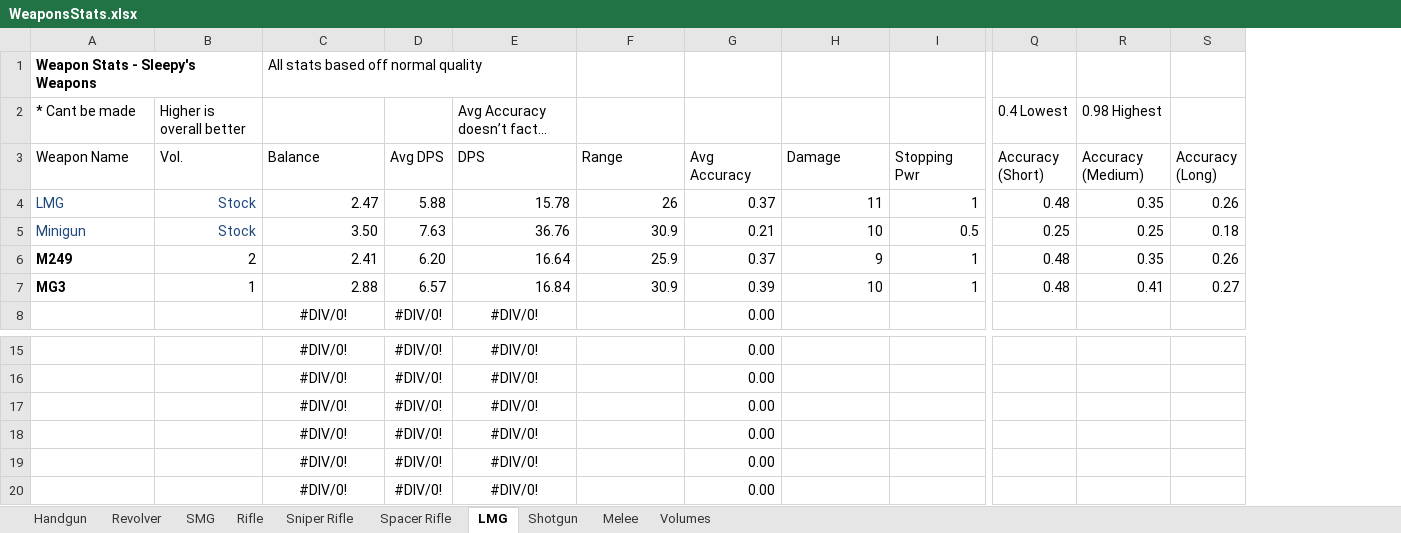
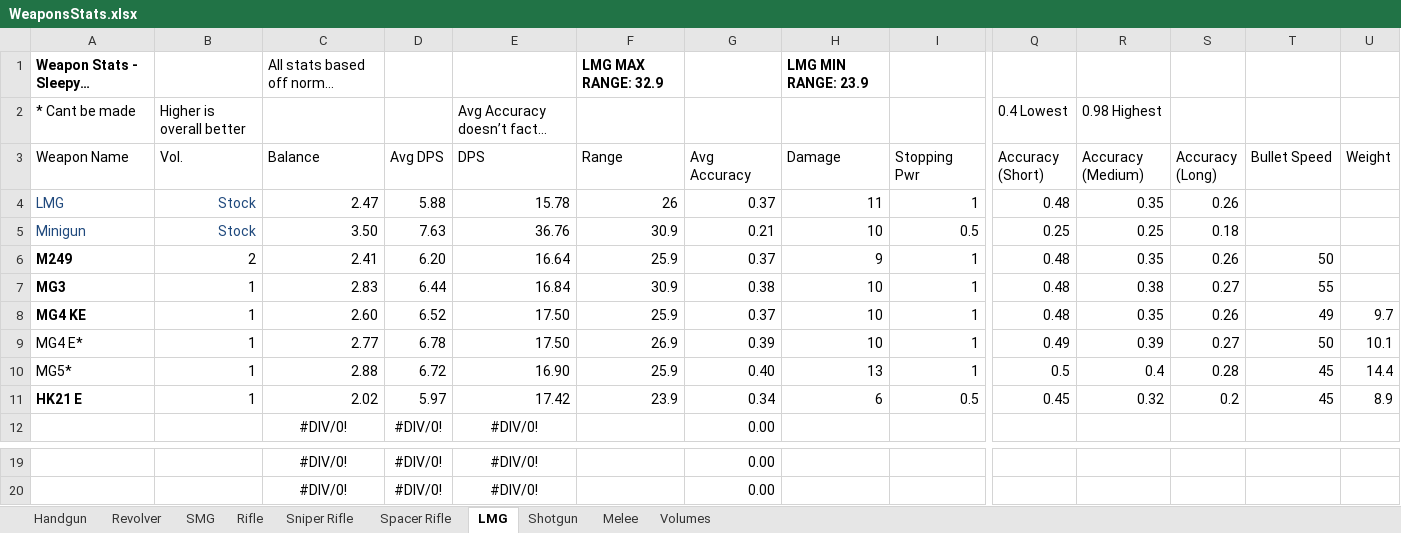
Before and after one commit to sleepy068/Rimworld_Weapons, an Excel workbook: Resources/WeaponsStats.xlsx, sheet LMG, drawn as a sheet; only a part is shown, gaps mark what is left out; long unchanged cells end in …; values as stored, in another font and other column widths than the file's, no borders; conditional formats and table styles not drawn; removed rows and columns are numbered as before the commit, all else as after; rows hold the shown columns only; the diff names each change by its address in the sheet, - before the commit and + after, or states it on an @@ line.

```diff
--- a/Resources/WeaponsStats.xlsx (sheet LMG)
+++ b/Resources/WeaponsStats.xlsx (sheet LMG)
+column T (Bullet Speed), rows 6-7: 50 | 55
+column U (Weight), empty
-F1 (Range): (empty)
+F1 (Range): LMG MAX RANGE: 32.9
-H1 (Damage): (empty)
+H1 (Damage): LMG MIN RANGE: 23.9
-C7 (Balance): 2.88
+C7 (Balance): 2.83
-D7 (Avg DPS): 6.57
+D7 (Avg DPS): 6.44
-G7 (Avg Accuracy): 0.39
+G7 (Avg Accuracy): 0.38
-R7 (Accuracy (Medium)): 0.41
+R7 (Accuracy (Medium)): 0.38
+row 8: MG4 KE | 1 | 2.60 | 6.52 | 17.50 | 25.9 | 0.37 | 10 | 1 | 0.48 | 0.35 | 0.26 | 49 | 9.7
+row 9: MG4 E* | 1 | 2.77 | 6.78 | 17.50 | 26.9 | 0.39 | 10 | 1 | 0.49 | 0.39 | 0.27 | 50 | 10.1
+row 10: MG5* | 1 | 2.88 | 6.72 | 16.90 | 25.9 | 0.40 | 13 | 1 | 0.5 | 0.4 | 0.28 | 45 | 14.4
+row 11: HK21 E | 1 | 2.02 | 5.97 | 17.42 | 23.9 | 0.34 | 6 | 0.5 | 0.45 | 0.32 | 0.2 | 45 | 8.9
-row 17:  |  | #DIV/0! | #DIV/0! | #DIV/0! |  | 0.00
-row 18:  |  | #DIV/0! | #DIV/0! | #DIV/0! |  | 0.00
-row 19:  |  | #DIV/0! | #DIV/0! | #DIV/0! |  | 0.00
-row 20:  |  | #DIV/0! | #DIV/0! | #DIV/0! |  | 0.00
```
Also changed, not shown: sheet Rifle, sheet Volumes, sheet Handgun, sheet Revolver, sheet SMG, sheet Sniper Rifle, 2 more sheets, formulas that keep their value, 36 other files.
